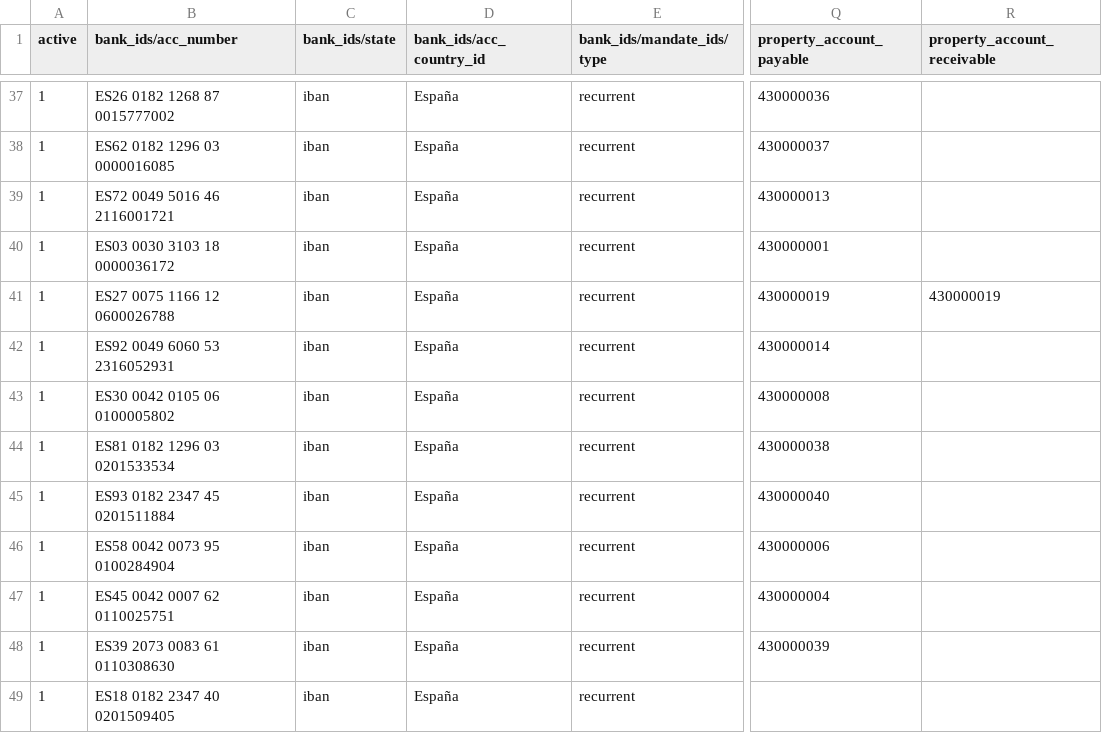
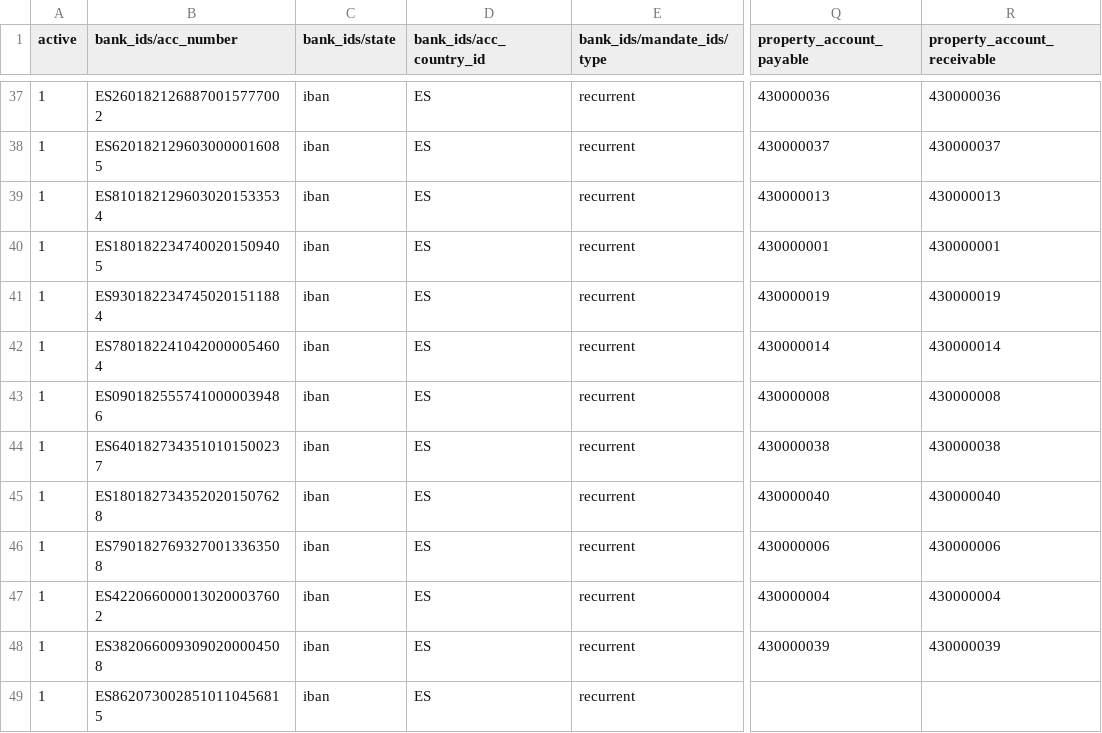
Before and after one commit to drohnet/curso_odoo-Funcional, a CSV file: sancarlosv2/2_clientes_proveedores(1).csv, drawn as a sheet; only a part is shown, gaps mark what is left out; the diff covers the shown part only; the diff names each change by its address in the sheet, - before the commit and + after, or states it on an @@ line.

```diff
--- a/sancarlosv2/2_clientes_proveedores(1).csv
+++ b/sancarlosv2/2_clientes_proveedores(1).csv
-B37 (bank_ids/acc_number): ES26 0182 1268 87 0015777002
+B37 (bank_ids/acc_number): ES2601821268870015777002
-D37:D49 (bank_ids/acc_country_id): España
+D37:D49 (bank_ids/acc_country_id): ES
-R37 (property_account_receivable): (empty)
+R37 (property_account_receivable): 430000036
-B38 (bank_ids/acc_number): ES62 0182 1296 03 0000016085
+B38 (bank_ids/acc_number): ES6201821296030000016085
-R38 (property_account_receivable): (empty)
+R38 (property_account_receivable): 430000037
-B39 (bank_ids/acc_number): ES72 0049 5016 46 2116001721
+B39 (bank_ids/acc_number): ES8101821296030201533534
-R39 (property_account_receivable): (empty)
+R39 (property_account_receivable): 430000013
-B40 (bank_ids/acc_number): ES03 0030 3103 18 0000036172
+B40 (bank_ids/acc_number): ES1801822347400201509405
-R40 (property_account_receivable): (empty)
+R40 (property_account_receivable): 430000001
-B41 (bank_ids/acc_number): ES27 0075 1166 12 0600026788
+B41 (bank_ids/acc_number): ES9301822347450201511884
-B42 (bank_ids/acc_number): ES92 0049 6060 53 2316052931
+B42 (bank_ids/acc_number): ES7801822410420000054604
-R42 (property_account_receivable): (empty)
+R42 (property_account_receivable): 430000014
-B43 (bank_ids/acc_number): ES30 0042 0105 06 0100005802
+B43 (bank_ids/acc_number): ES0901825557410000039486
-R43 (property_account_receivable): (empty)
+R43 (property_account_receivable): 430000008
-B44 (bank_ids/acc_number): ES81 0182 1296 03 0201533534
+B44 (bank_ids/acc_number): ES6401827343510101500237
-R44 (property_account_receivable): (empty)
+R44 (property_account_receivable): 430000038
-B45 (bank_ids/acc_number): ES93 0182 2347 45 0201511884
+B45 (bank_ids/acc_number): ES1801827343520201507628
-R45 (property_account_receivable): (empty)
+R45 (property_account_receivable): 430000040
-B46 (bank_ids/acc_number): ES58 0042 0073 95 0100284904
+B46 (bank_ids/acc_number): ES7901827693270013363508
-R46 (property_account_receivable): (empty)
+R46 (property_account_receivable): 430000006
-B47 (bank_ids/acc_number): ES45 0042 0007 62 0110025751
+B47 (bank_ids/acc_number): ES4220660000130200037602
-R47 (property_account_receivable): (empty)
+R47 (property_account_receivable): 430000004
-B48 (bank_ids/acc_number): ES39 2073 0083 61 0110308630
+B48 (bank_ids/acc_number): ES3820660093090200004508
-R48 (property_account_receivable): (empty)
+R48 (property_account_receivable): 430000039
-B49 (bank_ids/acc_number): ES18 0182 2347 40 0201509405
+B49 (bank_ids/acc_number): ES8620730028510110456815
```
Also changed, not shown: 98 edited cells elsewhere in this file.
